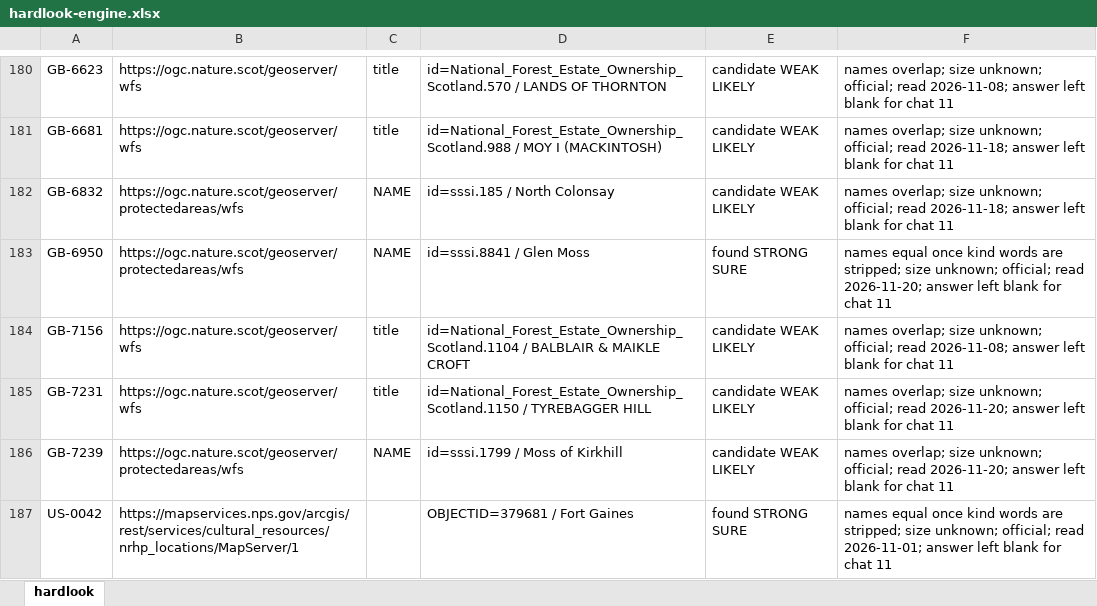
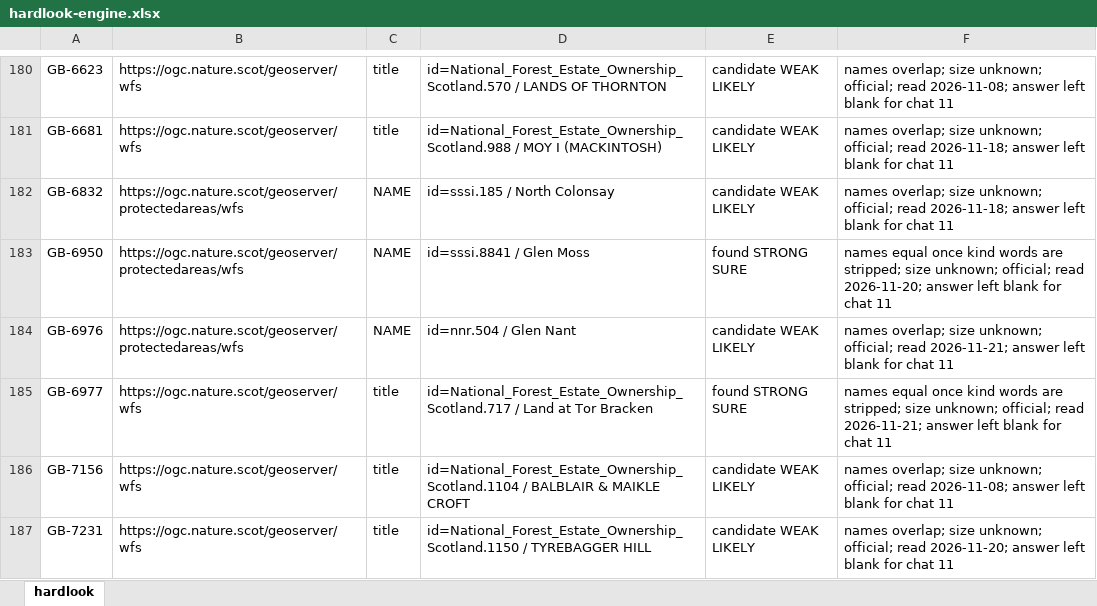
Before and after one commit to KentuckyPortableClub/KPC-Data, an Excel workbook: engine/handback/hardlook-engine.xlsx, sheet hardlook, drawn as a sheet; only a part is shown, gaps mark what is left out; the shorter side is filled out with more unchanged rows; values as stored, in another font and other column widths than the file's, no borders; the diff names each change by its address in the sheet, - before the commit and + after, or states it on an @@ line.

```diff
--- a/engine/handback/hardlook-engine.xlsx (sheet hardlook)
+++ b/engine/handback/hardlook-engine.xlsx (sheet hardlook)
+row 184: GB-6976 | https://ogc.nature.scot/geoserver/protectedareas/wfs | NAME | id=nnr.504 / Glen Nant | candidate WEAK LIKELY | names overlap; size unknown; official; read 2026-11-21; answer left blank for chat 11
+row 185: GB-6977 | https://ogc.nature.scot/geoserver/wfs | title | id=National_Forest_Estate_Ownership_Scotland.717 / Land at Tor Bracken | found STRONG SURE | names equal once kind words are stripped; size unknown; official; read 2026-11-21; answer left blank for chat 11
```
Also changed, not shown: 23 other files.
